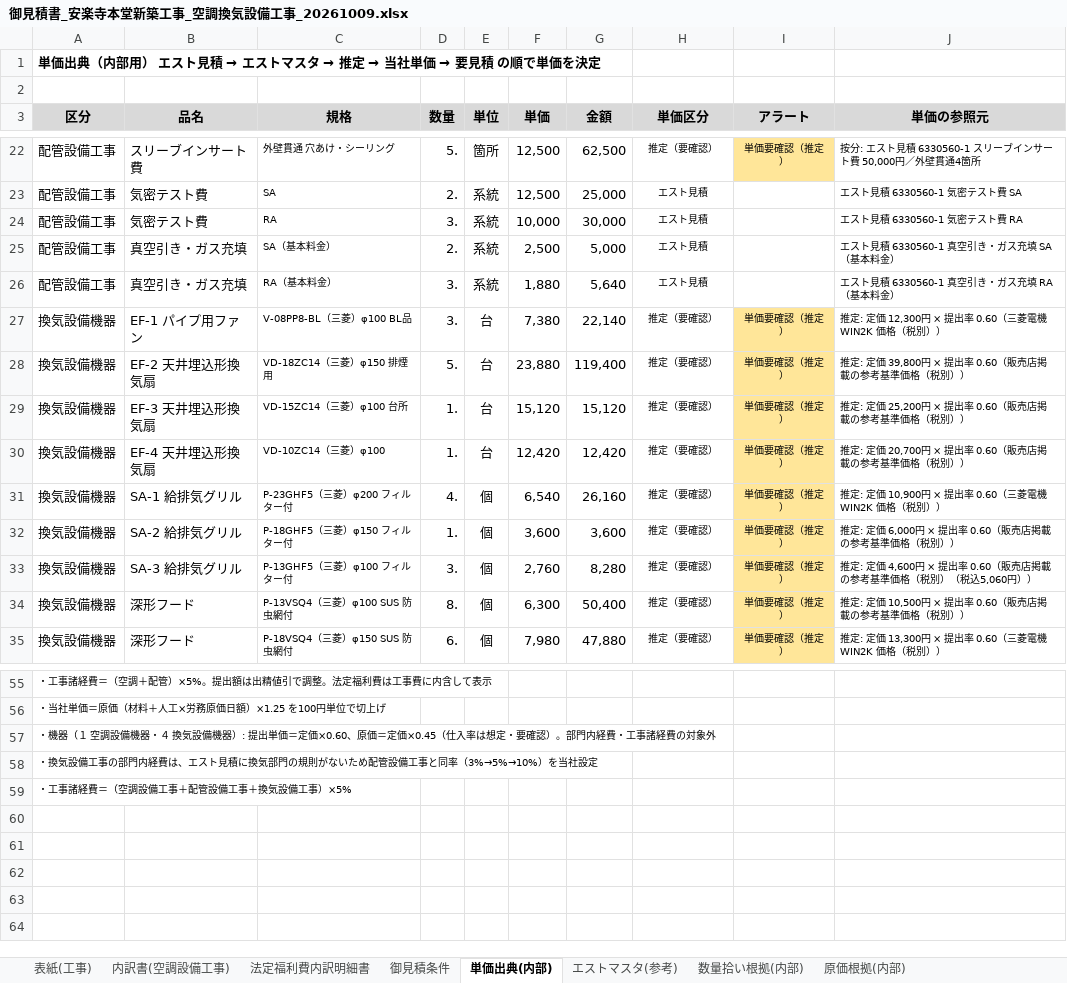
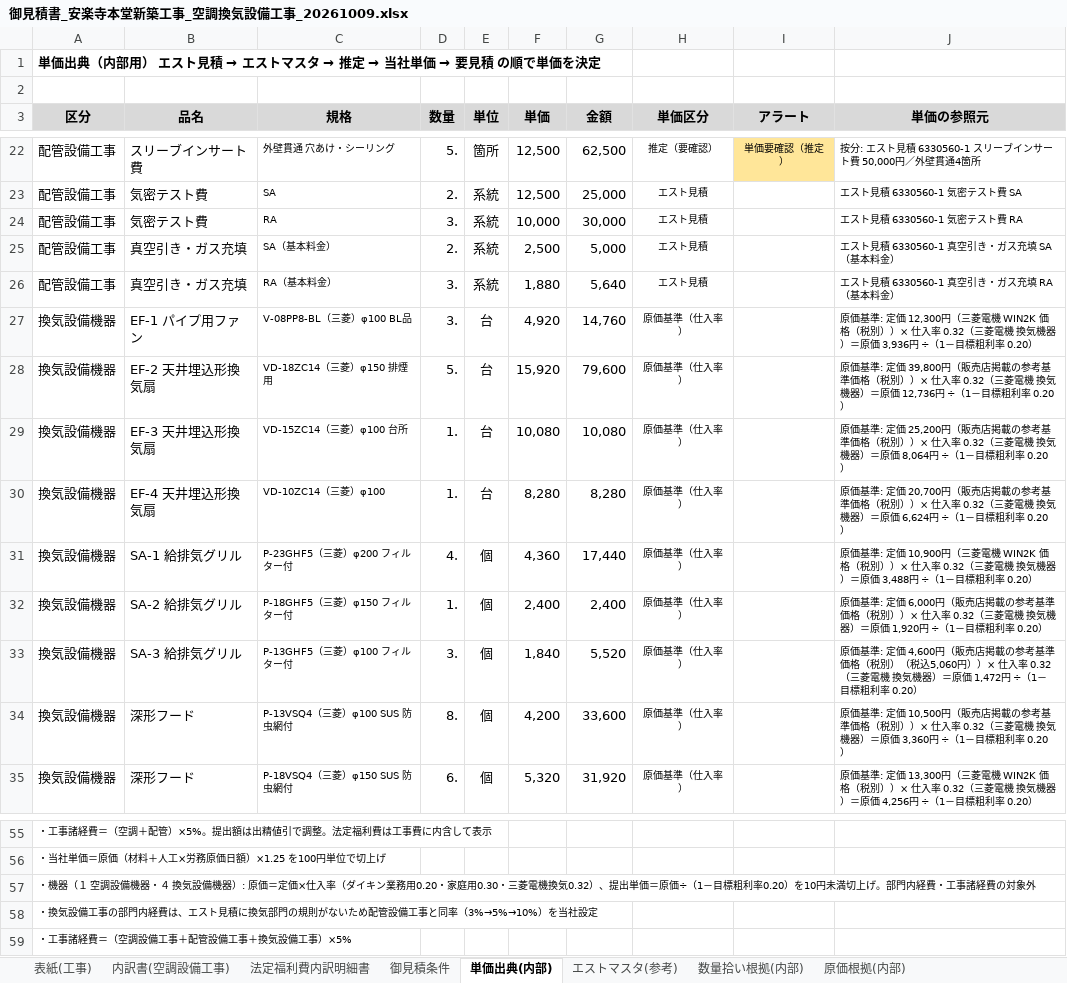
Before and after one commit to yoshitake10/sekkeisekisan, an Excel workbook: estimates/安楽寺本堂_空調換気設備工事/御見積書_安楽寺本堂新築工事_空調換気設備工事_20261009.xlsx, sheet 単価出典(内部), drawn as a sheet; only a part is shown, gaps mark what is left out; values as stored, in another font and other column widths than the file's, no borders; the diff covers the shown part only; the diff names each change by its address in the sheet, - before the commit and + after, or states it on an @@ line.

```diff
--- a/estimates/安楽寺本堂_空調換気設備工事/御見積書_安楽寺本堂新築工事_空調換気設備工事_20261009.xlsx (sheet 単価出典(内部))
+++ b/estimates/安楽寺本堂_空調換気設備工事/御見積書_安楽寺本堂新築工事_空調換気設備工事_20261009.xlsx (sheet 単価出典(内部))
-F27 (単価): 7,380
+F27 (単価): 4,920
-G27 (金額): 22,140
+G27 (金額): 14,760
-H27:H35 (単価区分): 推定（要確認）
+H27:H35 (単価区分): 原価基準（仕入率）
-I27:I35 (アラート): 単価要確認（推定）
+I27:I35 (アラート): (empty)
-I27:I35 fill: #FFE699
+I27:I35 fill: none
-J27 (単価の参照元): 推定: 定価 12,300円 × 提出率 0.60（三菱電機 WIN2K 価格（税別））
+J27 (単価の参照元): 原価基準: 定価 12,300円（三菱電機 WIN2K 価格（税別））× 仕入率 0.32（三菱電機 換気機器）＝原価 3,936円 ÷（1－目標粗利率 0.20）
-F28 (単価): 23,880
+F28 (単価): 15,920
-G28 (金額): 119,400
+G28 (金額): 79,600
-J28 (単価の参照元): 推定: 定価 39,800円 × 提出率 0.60（販売店掲載の参考基準価格（税別））
+J28 (単価の参照元): 原価基準: 定価 39,800円（販売店掲載の参考基準価格（税別））× 仕入率 0.32（三菱電機 換気機器）＝原価 12,736円 ÷（1－目標粗利率 0.20）
-F29 (単価): 15,120
+F29 (単価): 10,080
-G29 (金額): 15,120
+G29 (金額): 10,080
-J29 (単価の参照元): 推定: 定価 25,200円 × 提出率 0.60（販売店掲載の参考基準価格（税別））
+J29 (単価の参照元): 原価基準: 定価 25,200円（販売店掲載の参考基準価格（税別））× 仕入率 0.32（三菱電機 換気機器）＝原価 8,064円 ÷（1－目標粗利率 0.20）
-F30 (単価): 12,420
+F30 (単価): 8,280
-G30 (金額): 12,420
+G30 (金額): 8,280
-J30 (単価の参照元): 推定: 定価 20,700円 × 提出率 0.60（販売店掲載の参考基準価格（税別））
+J30 (単価の参照元): 原価基準: 定価 20,700円（販売店掲載の参考基準価格（税別））× 仕入率 0.32（三菱電機 換気機器）＝原価 6,624円 ÷（1－目標粗利率 0.20）
-F31 (単価): 6,540
+F31 (単価): 4,360
-G31 (金額): 26,160
+G31 (金額): 17,440
-J31 (単価の参照元): 推定: 定価 10,900円 × 提出率 0.60（三菱電機 WIN2K 価格（税別））
+J31 (単価の参照元): 原価基準: 定価 10,900円（三菱電機 WIN2K 価格（税別））× 仕入率 0.32（三菱電機 換気機器）＝原価 3,488円 ÷（1－目標粗利率 0.20）
-F32 (単価): 3,600
+F32 (単価): 2,400
-G32 (金額): 3,600
+G32 (金額): 2,400
-J32 (単価の参照元): 推定: 定価 6,000円 × 提出率 0.60（販売店掲載の参考基準価格（税別））
+J32 (単価の参照元): 原価基準: 定価 6,000円（販売店掲載の参考基準価格（税別））× 仕入率 0.32（三菱電機 換気機器）＝原価 1,920円 ÷（1－目標粗利率 0.20）
-F33 (単価): 2,760
+F33 (単価): 1,840
-G33 (金額): 8,280
+G33 (金額): 5,520
-J33 (単価の参照元): 推定: 定価 4,600円 × 提出率 0.60（販売店掲載の参考基準価格（税別）（税込5,060円））
+J33 (単価の参照元): 原価基準: 定価 4,600円（販売店掲載の参考基準価格（税別）（税込5,060円））× 仕入率 0.32（三菱電機 換気機器）＝原価 1,472円 ÷（1－目標粗利率 0.20）
-F34 (単価): 6,300
+F34 (単価): 4,200
-G34 (金額): 50,400
+G34 (金額): 33,600
-J34 (単価の参照元): 推定: 定価 10,500円 × 提出率 0.60（販売店掲載の参考基準価格（税別））
+J34 (単価の参照元): 原価基準: 定価 10,500円（販売店掲載の参考基準価格（税別））× 仕入率 0.32（三菱電機 換気機器）＝原価 3,360円 ÷（1－目標粗利率 0.20）
-F35 (単価): 7,980
+F35 (単価): 5,320
-G35 (金額): 47,880
+G35 (金額): 31,920
-J35 (単価の参照元): 推定: 定価 13,300円 × 提出率 0.60（三菱電機 WIN2K 価格（税別））
+J35 (単価の参照元): 原価基準: 定価 13,300円（三菱電機 WIN2K 価格（税別））× 仕入率 0.32（三菱電機 換気機器）＝原価 4,256円 ÷（1－目標粗利率 0.20）
-A57 (区分): …機器）: 提出単価＝定価×0.60、原価＝定価×0.45（仕入率は想定・要確認）。部門内…
+A57 (区分): …機器）: 原価＝定価×仕入率（ダイキン業務用0.20・家庭用0.30・三菱電機換気0.32）、提出単価＝原価÷（1－目標粗利率0.20）を10円未満切上げ。部門内…
```
Also changed, not shown: 20 edited cells and cell formats elsewhere in this sheet, sheet 内訳書(空調設備工事), sheet 表紙(工事), sheet 法定福利費内訳明細書, sheet 原価根拠(内部), sheet 御見積条件, 3 other files.
